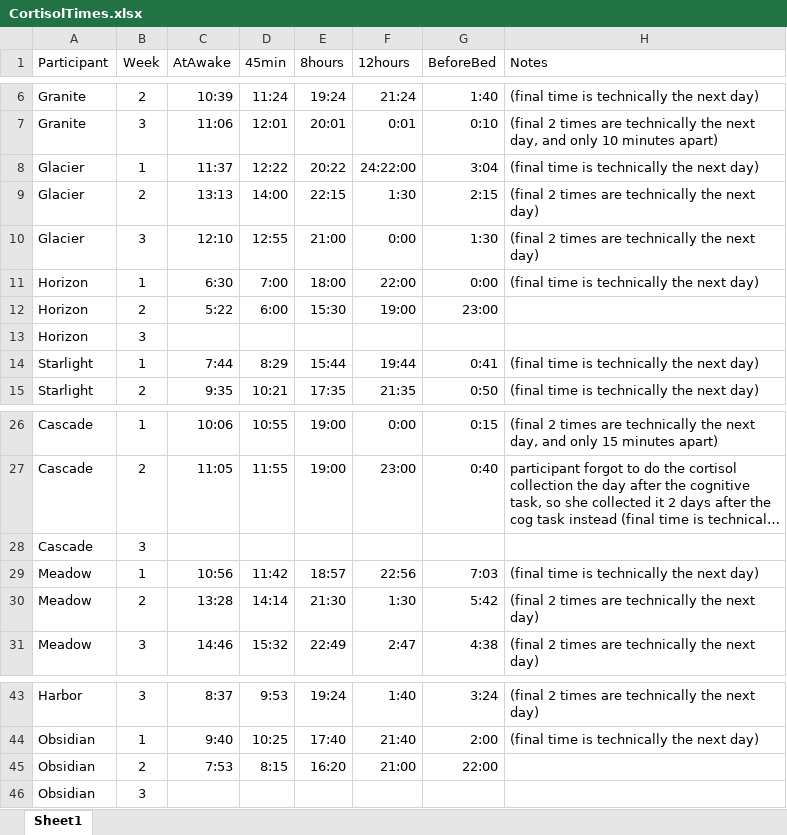
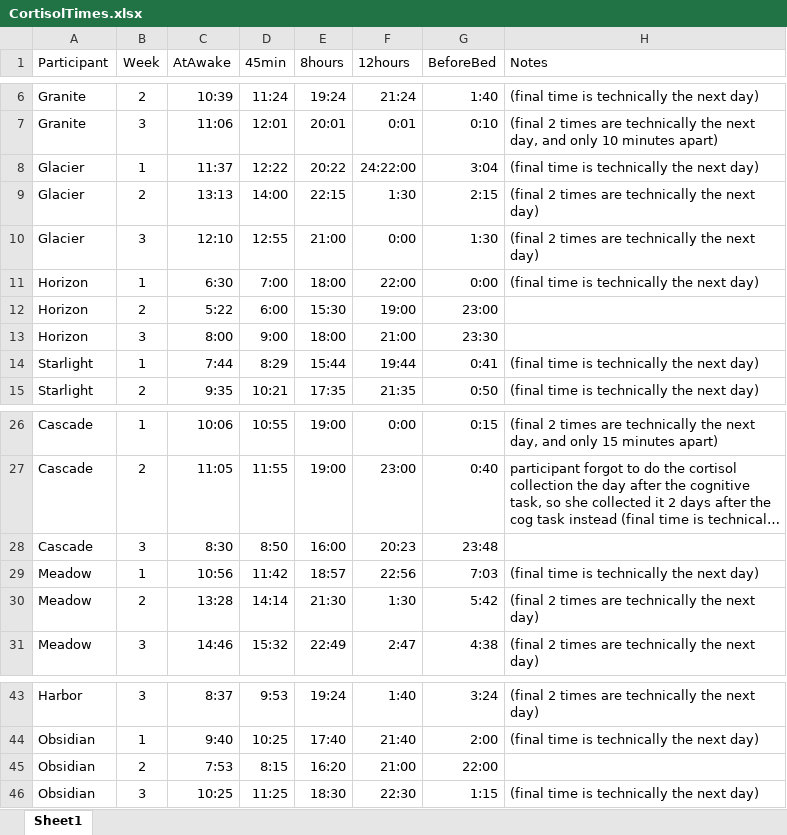
Before and after one commit to BLScheuler/Dissertation, an Excel workbook: Cortisol Material/CortisolTimes.xlsx, sheet Sheet1, drawn as a sheet; only a part is shown, gaps mark what is left out; long unchanged cells end in …; values as stored, in another font and other column widths than the file's, no borders; removed rows and columns are numbered as before the commit, all else as after; the diff names each change by its address in the sheet, - before the commit and + after, or states it on an @@ line.

Commit message:
Update CortisolTimes.xlsx

```diff
--- a/Cortisol Material/CortisolTimes.xlsx (sheet Sheet1)
+++ b/Cortisol Material/CortisolTimes.xlsx (sheet Sheet1)
-row 13: Horizon | 3
+row 13: Horizon | 3 | 8:00 | 9:00 | 18:00 | 21:00 | 23:30
-row 28: Cascade | 3
+row 28: Cascade | 3 | 8:30 | 8:50 | 16:00 | 20:23 | 23:48
-row 46: Obsidian | 3
+row 46: Obsidian | 3 | 10:25 | 11:25 | 18:30 | 22:30 | 1:15 | (final time is technically the next day)
```
